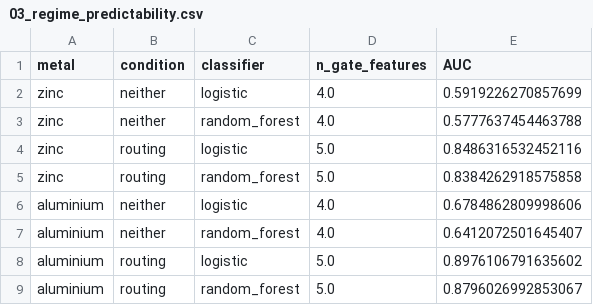
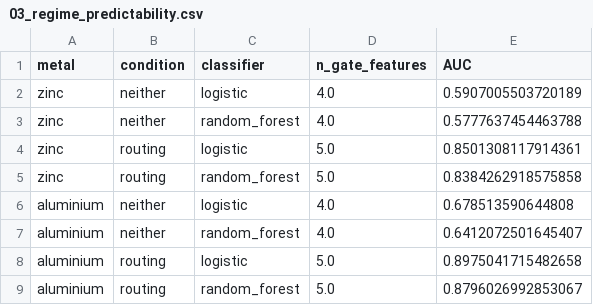
Before and after one commit to darshjain1705/Q-Skill, a CSV file: lme-forecast-project/results/03_regime_predictability.csv, drawn as a sheet.

```diff
--- a/lme-forecast-project/results/03_regime_predictability.csv
+++ b/lme-forecast-project/results/03_regime_predictability.csv
@@ -1,9 +1,9 @@
 metal,condition,classifier,n_gate_features,AUC
-zinc,neither,logistic,4.0,0.5919226270857699
+zinc,neither,logistic,4.0,0.5907005503720189
 zinc,neither,random_forest,4.0,0.5777637454463788
-zinc,routing,logistic,5.0,0.8486316532452116
+zinc,routing,logistic,5.0,0.8501308117914361
 zinc,routing,random_forest,5.0,0.8384262918575858
-aluminium,neither,logistic,4.0,0.6784862809998606
+aluminium,neither,logistic,4.0,0.678513590644808
 aluminium,neither,random_forest,4.0,0.6412072501645407
-aluminium,routing,logistic,5.0,0.8976106791635602
+aluminium,routing,logistic,5.0,0.8975041715482658
 aluminium,routing,random_forest,5.0,0.8796026992853067
```
